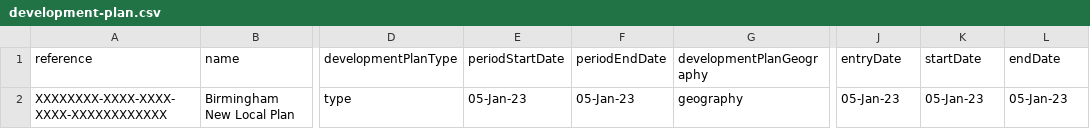
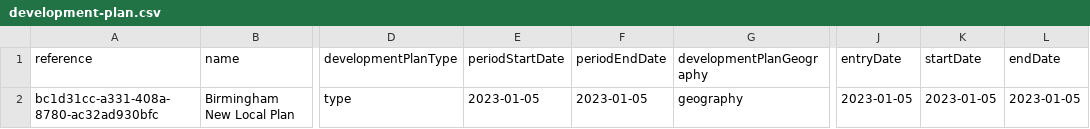
Before and after one commit to digital-land/local-plans-timetable, a CSV file: assets/development-plan.csv, drawn as a sheet; only a part is shown, gaps mark what is left out; the diff names each change by its address in the sheet, - before the commit and + after, or states it on an @@ line.

Commit message:
SOW-24: correct date format and add ref

```diff
--- a/assets/development-plan.csv
+++ b/assets/development-plan.csv
-A2 (reference): XXXXXXXX-XXXX-XXXX-XXXX-XXXXXXXXXXXX
+A2 (reference): bc1d31cc-a331-408a-8780-ac32ad930bfc
-E2 (periodStartDate): 05-Jan-23
+E2 (periodStartDate): 2023-01-05
-F2 (periodEndDate): 05-Jan-23
+F2 (periodEndDate): 2023-01-05
-J2 (entryDate): 05-Jan-23
+J2 (entryDate): 2023-01-05
-K2 (startDate): 05-Jan-23
+K2 (startDate): 2023-01-05
-L2 (endDate): 05-Jan-23
+L2 (endDate): 2023-01-05
```
